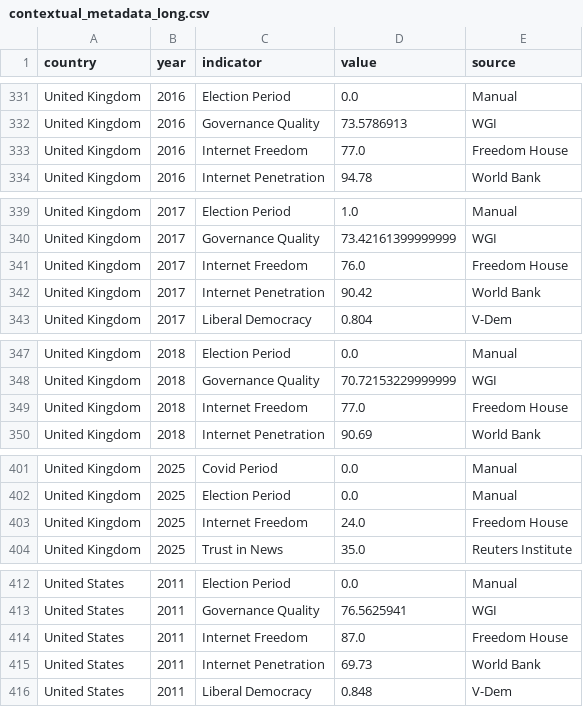
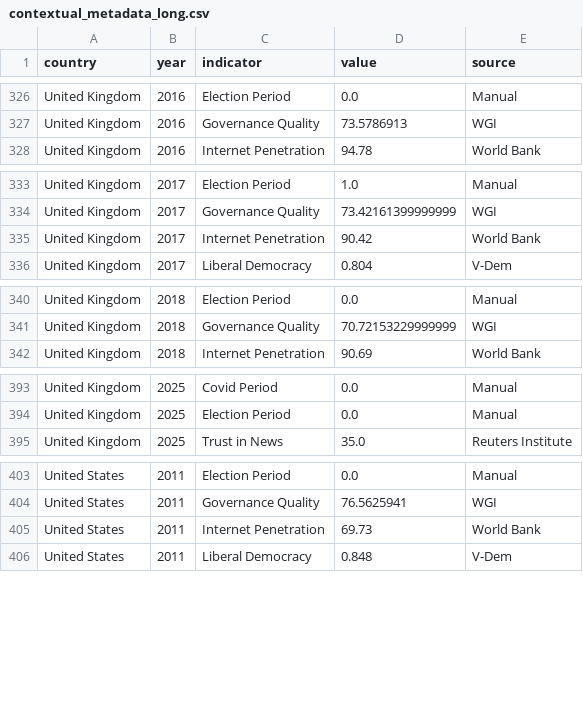
Before and after one commit to CindyLyu1953/MDI_database_wireframe, a CSV file: contextual_metadata/output/contextual_metadata_long.csv, drawn as a sheet; only a part is shown, gaps mark what is left out; the diff covers the shown part only; the diff names each change by its address in the sheet, - before the commit and + after, or states it on an @@ line.

```diff
--- a/contextual_metadata/output/contextual_metadata_long.csv
+++ b/contextual_metadata/output/contextual_metadata_long.csv
-row 333: United Kingdom | 2016 | Internet Freedom | 77.0 | Freedom House
-row 341: United Kingdom | 2017 | Internet Freedom | 76.0 | Freedom House
-row 349: United Kingdom | 2018 | Internet Freedom | 77.0 | Freedom House
-row 403: United Kingdom | 2025 | Internet Freedom | 24.0 | Freedom House
-row 414: United States | 2011 | Internet Freedom | 87.0 | Freedom House
```
Also changed, not shown: 13 removed rows elsewhere in this file, contextual_metadata/output/contextual_metadata_wide.csv, 1 other file.
